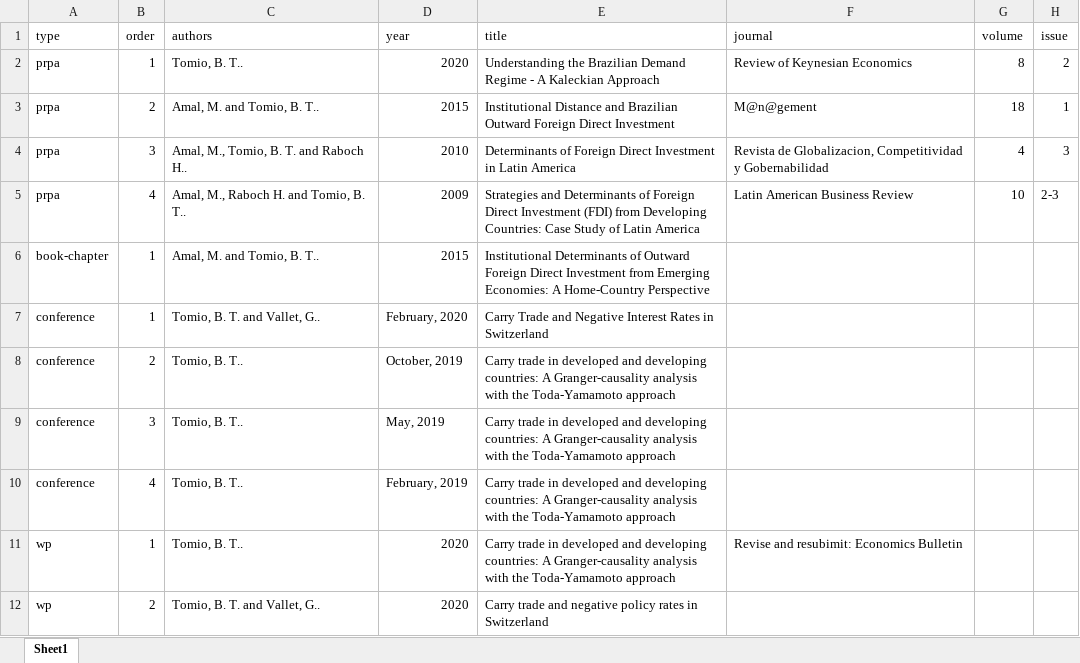
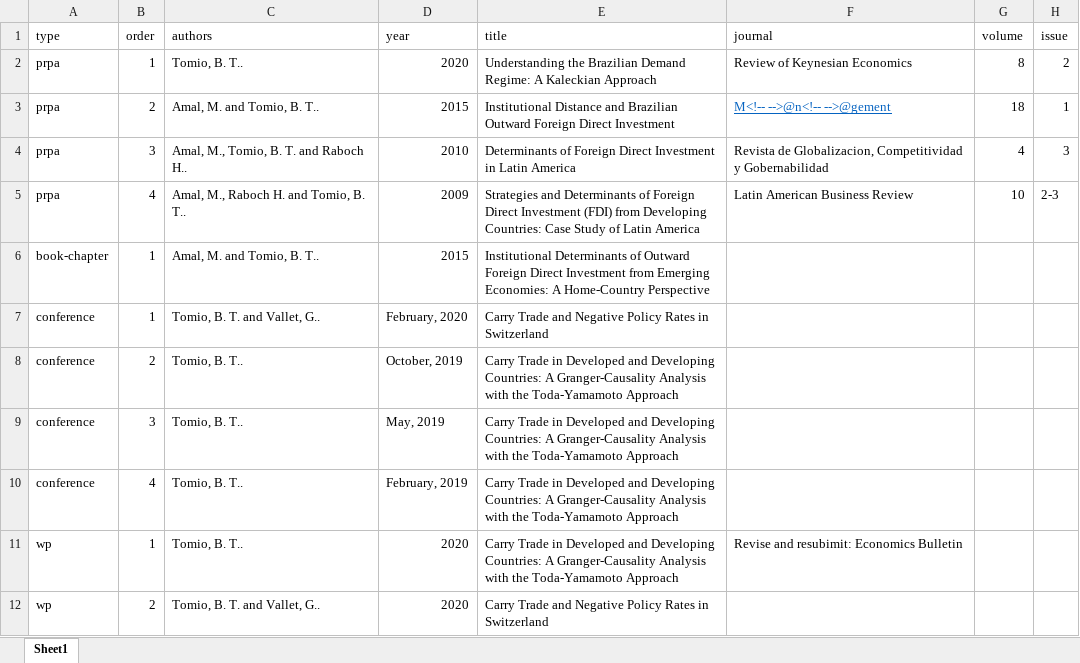
Before and after one commit to bttomio/bttomio.github.io, an Excel workbook: cv/data/pubs.xlsx, sheet Sheet1, drawn as a sheet; only a part is shown; values as stored, in another font and other column widths than the file's, no borders; the diff names each change by its address in the sheet, - before the commit and + after, or states it on an @@ line.

```diff
--- a/cv/data/pubs.xlsx (sheet Sheet1)
+++ b/cv/data/pubs.xlsx (sheet Sheet1)
-E2 (title): …Brazilian Demand Regime - A Kaleckian…
+E2 (title): …Brazilian Demand Regime: A Kaleckian…
-F3 (journal): M@n@gement
+F3 (journal): M<!-- -->@n<!-- -->@gement
@@ F3 underline: off → on, text colour: black → #0563C1 @@
-E7 (title): …and Negative Interest Rates in…
+E7 (title): …and Negative Policy Rates in…
-E8:E11 (title): Carry trade in developed and developing countries: A Granger-causality analysis with the Toda-Yamamoto approach
+E8:E11 (title): Carry Trade in Developed and Developing Countries: A Granger-Causality Analysis with the Toda-Yamamoto Approach
-E12 (title): Carry trade and negative policy rates in Switzerland
+E12 (title): Carry Trade and Negative Policy Rates in Switzerland
```
Also changed, not shown: cv/data/cv_entries.xlsx, 14 other files.
